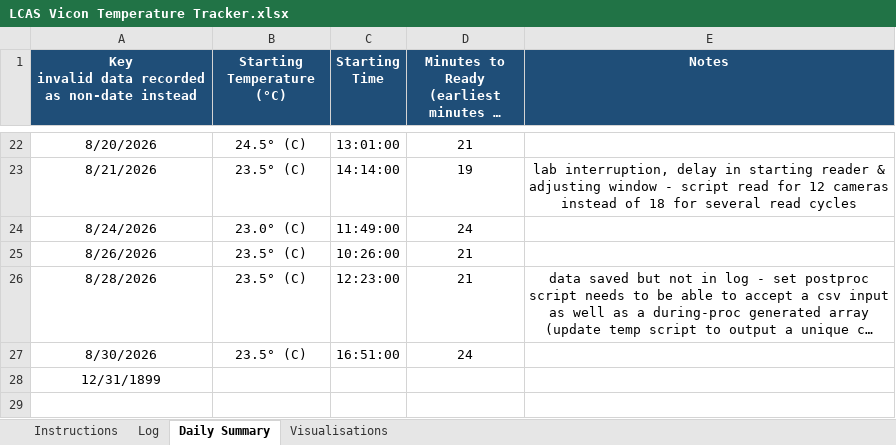
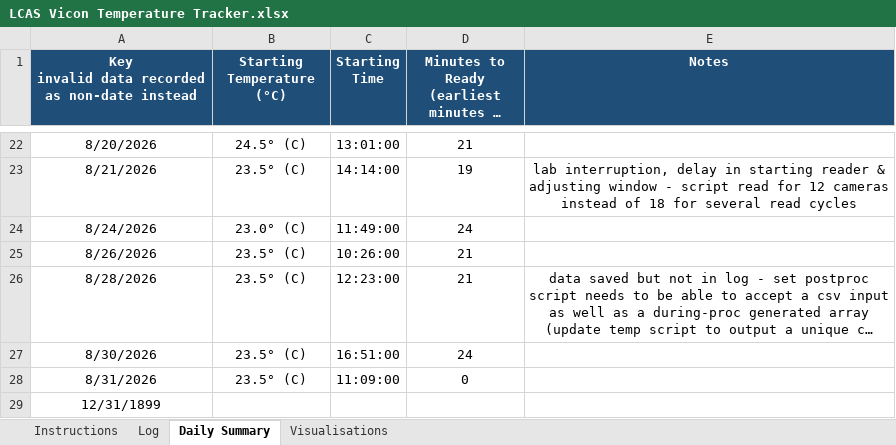
Before and after one commit to newwby/vicon-documentation, an Excel workbook: Data/LCAS Vicon Temperature Tracker.xlsx, sheet Daily Summary, drawn as a sheet; only a part is shown, gaps mark what is left out; long unchanged cells end in …; values as stored, in another font and other column widths than the file's, no borders; the diff names each change by its address in the sheet, - before the commit and + after, or states it on an @@ line.

```diff
--- a/Data/LCAS Vicon Temperature Tracker.xlsx (sheet Daily Summary)
+++ b/Data/LCAS Vicon Temperature Tracker.xlsx (sheet Daily Summary)
+row 28: 8/31/2026 | 23.5° (C) | 11:09:00 | 0
```
Also changed, not shown: sheet Log, charts or pictures, Data/calibration_tracker_log_only.xlsx, 2 other files.
